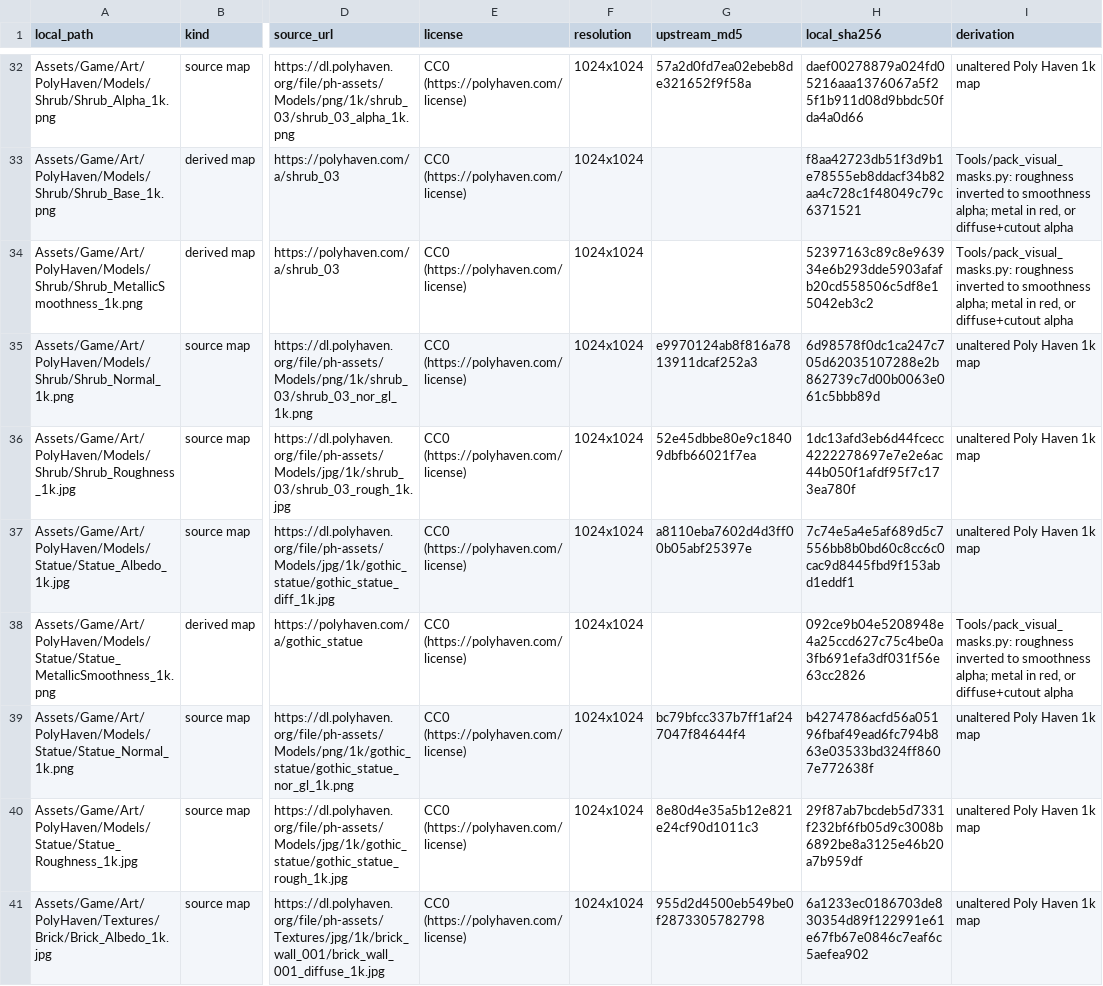
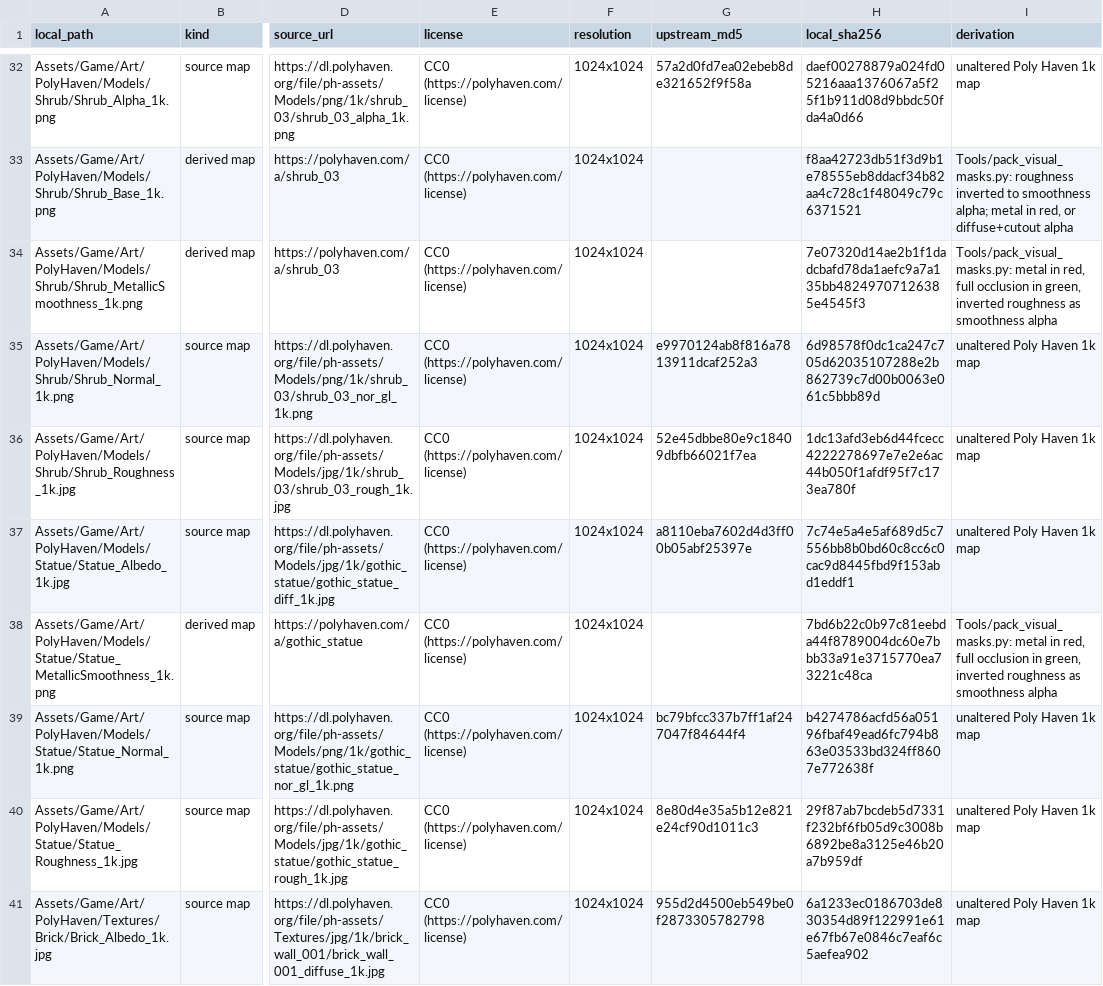
Before and after one commit to psicofilos96-prog/AEDIFICA-EX-NIHILO, a CSV file: Docs/PVT_VISUAL_ASSET_MANIFEST.csv, drawn as a sheet; only a part is shown, gaps mark what is left out; the diff covers the shown part only; the diff names each change by its address in the sheet, - before the commit and + after, or states it on an @@ line.

Commit message:
feat: revise historic visual city composition

```diff
--- a/Docs/PVT_VISUAL_ASSET_MANIFEST.csv
+++ b/Docs/PVT_VISUAL_ASSET_MANIFEST.csv
-H34 (local_sha256): 52397163c89c8e963934e6b293dde5903afafb20cd558506c5df8e15042eb3c2
+H34 (local_sha256): 7e07320d14ae2b1f1dadcbafd78da1aefc9a7a135bb48249707126385e4545f3
-I34 (derivation): Tools/pack_visual_masks.py: roughness inverted to smoothness alpha; metal in red, or diffuse+cutout alpha
+I34 (derivation): Tools/pack_visual_masks.py: metal in red, full occlusion in green, inverted roughness as smoothness alpha
-H38 (local_sha256): 092ce9b04e5208948e4a25ccd627c75c4be0a3fb691efa3df031f56e63cc2826
+H38 (local_sha256): 7bd6b22c0b97c81eebda44f8789004dc60e7bbb33a91e3715770ea73221c48ca
-I38 (derivation): Tools/pack_visual_masks.py: roughness inverted to smoothness alpha; metal in red, or diffuse+cutout alpha
+I38 (derivation): Tools/pack_visual_masks.py: metal in red, full occlusion in green, inverted roughness as smoothness alpha
```
Also changed, not shown: 22 edited cells elsewhere in this file, 20 other files.
